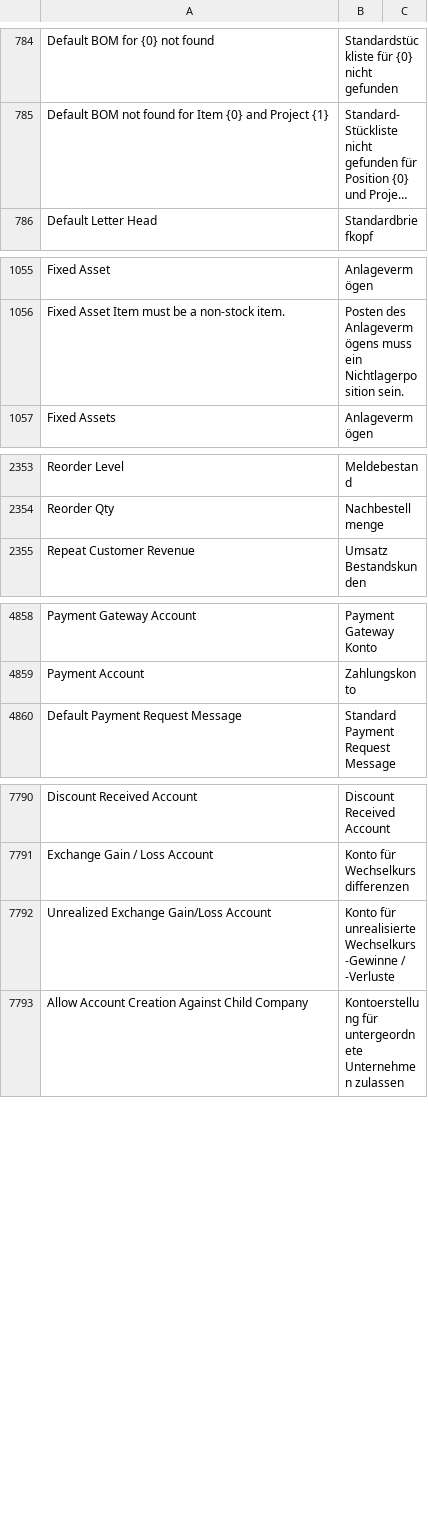
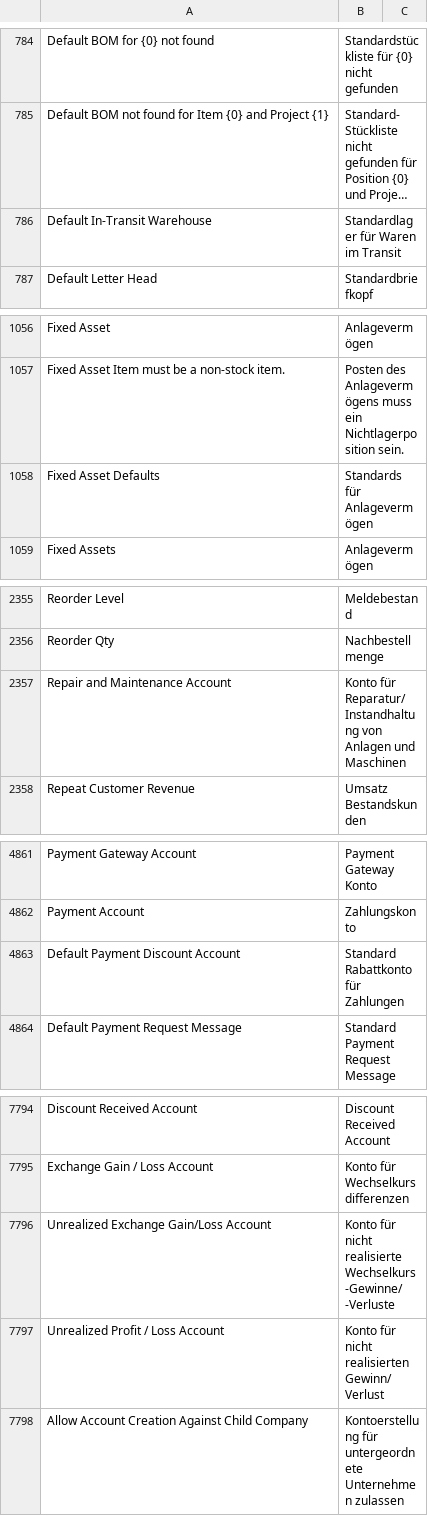
Before and after one commit to techyst-net/nexyst, a CSV file: erpnext/translations/de.csv, drawn as a sheet; only a part is shown, gaps mark what is left out; long unchanged cells end in …; addresses are those after the commit; the diff names each change by its address in the sheet, - before the commit and + after, or states it on an @@ line.

Commit message:
chore: update de.csv #29575
added missing translations in Company Master

Co-authored-by: Wolfram Schmidt <zeshanshakil0@gmail.com>

[skip ci]

```diff
--- a/erpnext/translations/de.csv
+++ b/erpnext/translations/de.csv
+row 786: Default In-Transit Warehouse | Standardlager für Waren im Transit
+row 1058: Fixed Asset Defaults | Standards für Anlagevermögen
+row 2357: Repair and Maintenance Account | Konto für Reparatur/Instandhaltung von Anlagen und Maschinen
+row 4863: Default Payment Discount Account | Standard Rabattkonto für Zahlungen
-B7796: Konto für unrealisierte Wechselkurs-Gewinne / -Verluste
+B7796: Konto für nicht realisierte Wechselkurs-Gewinne/ -Verluste
+row 7797: Unrealized Profit / Loss Account | Konto für nicht realisierten Gewinn/Verlust
```
